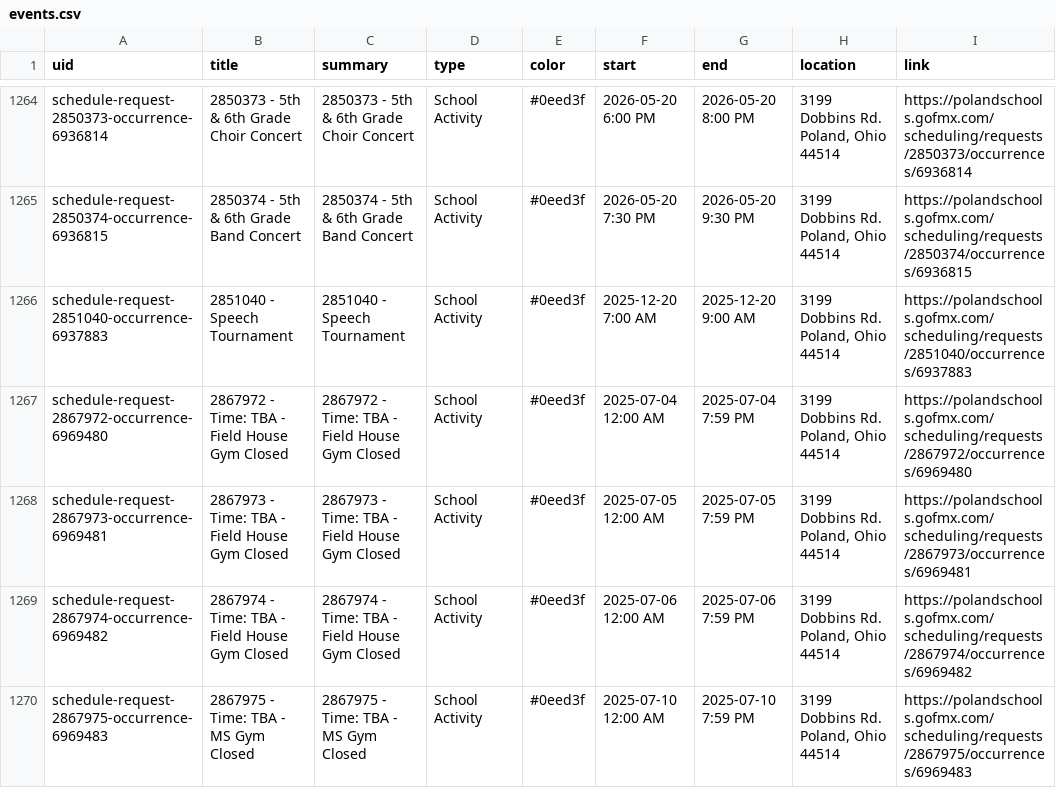
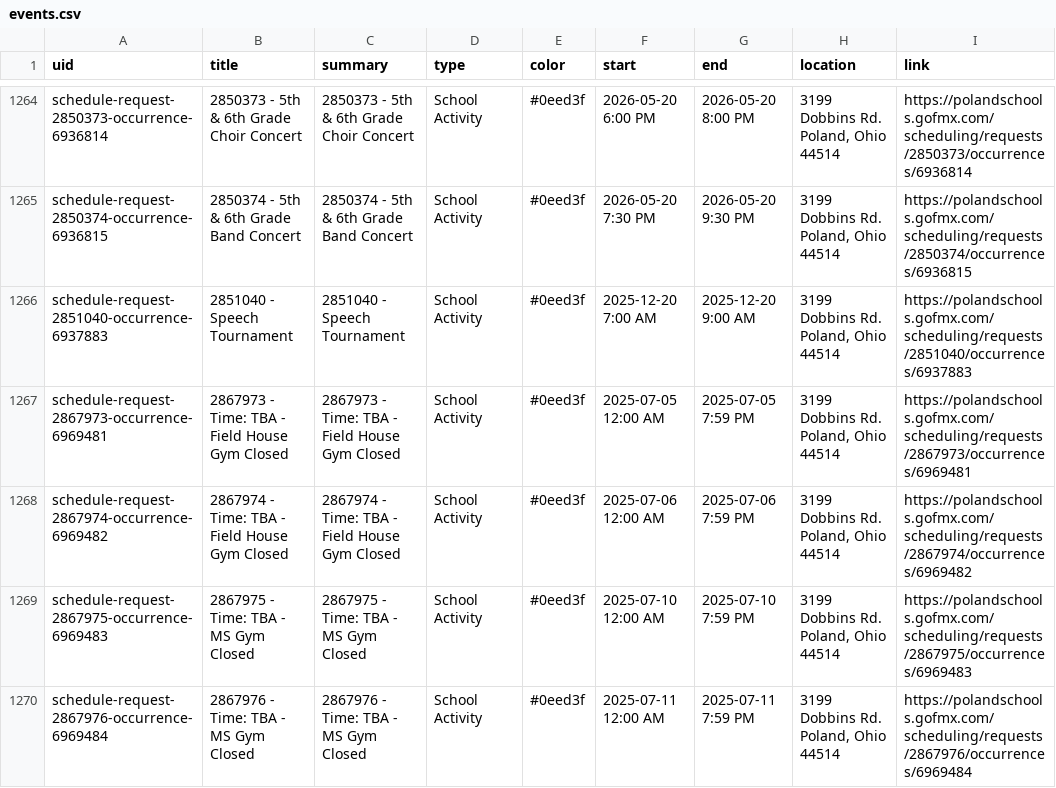
Before and after one commit to nruggieri-poland/calendar, a CSV file: output/events.csv, drawn as a sheet; only a part is shown, gaps mark what is left out; the shorter side is filled out with more unchanged rows.

```diff
--- a/output/events.csv
+++ b/output/events.csv
@@ -1266,3 +1266,2 @@ schedule-request-2850374-occurrence-6936815,2850374 - 5th & 6th Grade Band Conce
 schedule-request-2851040-occurrence-6937883,2851040 - Speech Tournament,2851040 - Speech Tournament,School Activity,#0eed3f,2025-12-20 7:00 AM,2025-12-20 9:00 AM,"3199 Dobbins Rd. Poland, Ohio 44514",https://polandschools.gofmx.com/scheduling/requests/2851040/occurrences/6937883
-schedule-request-2867972-occurrence-6969480,2867972 - Time: TBA - Field House Gym Closed,2867972 - Time: TBA - Field House Gym Closed,School Activity,#0eed3f,2025-07-04 12:00 AM,2025-07-04 7:59 PM,"3199 Dobbins Rd. Poland, Ohio 44514",https://polandschools.gofmx.com/scheduling/requests/2867972/occurrences/6969480
 schedule-request-2867973-occurrence-6969481,2867973 - Time: TBA - Field House Gym Closed,2867973 - Time: TBA - Field House Gym Closed,School Activity,#0eed3f,2025-07-05 12:00 AM,2025-07-05 7:59 PM,"3199 Dobbins Rd. Poland, Ohio 44514",https://polandschools.gofmx.com/scheduling/requests/2867973/occurrences/6969481
```
Also changed, not shown: 3 other files.
